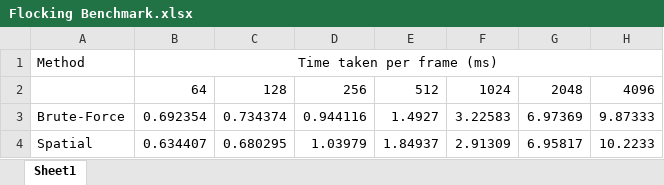
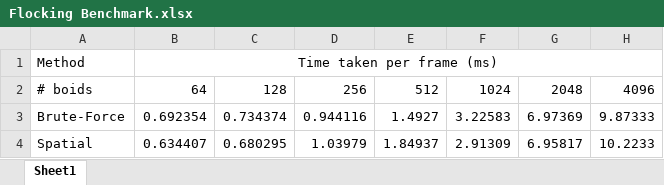
Before and after one commit to Dannyboiii12390/GameEngine, an Excel workbook: Flocking Benchmark.xlsx, sheet Sheet1, drawn as a sheet; values as stored, in another font and other column widths than the file's, no borders; charts and pictures not drawn; the diff names each change by its address in the sheet, - before the commit and + after, or states it on an @@ line.

```diff
--- a/Flocking Benchmark.xlsx (sheet Sheet1)
+++ b/Flocking Benchmark.xlsx (sheet Sheet1)
-A2: (empty)
+A2: # boids
```
Also changed, not shown: charts or pictures, 16 other files.
